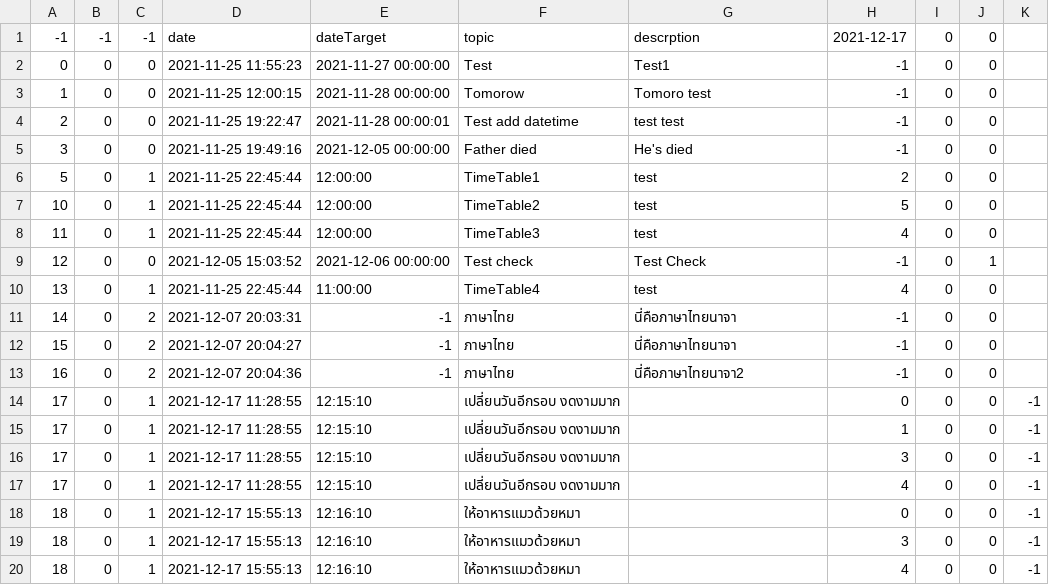
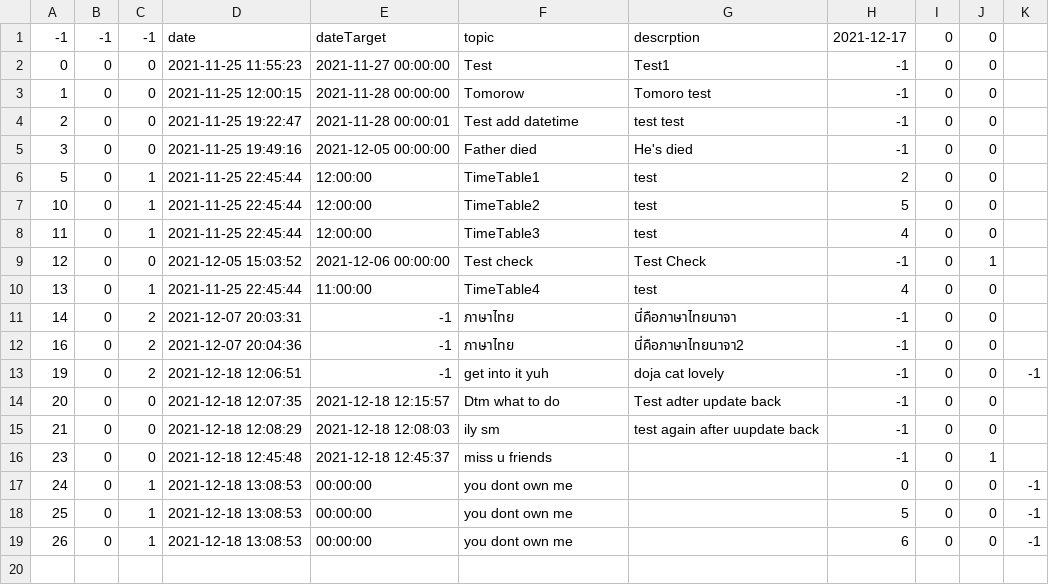
Before and after one commit to The-name-FPGN-is-already-taken/NoteMe, a CSV file: taskTable.csv, drawn as a sheet.

```diff
--- a/taskTable.csv
+++ b/taskTable.csv
@@ -11,10 +11,9 @@
 14,0,2,2021-12-07 20:03:31,-1,ภาษาไทย,นี่คือภาษาไทยนาจา,-1,0,0
-15,0,2,2021-12-07 20:04:27,-1,ภาษาไทย,นี่คือภาษาไทยนาจา,-1,0,0
 16,0,2,2021-12-07 20:04:36,-1,ภาษาไทย,นี่คือภาษาไทยนาจา2,-1,0,0
-17,0,1,2021-12-17 11:28:55,12:15:10,เปลี่ยนวันอีกรอบ งดงามมาก,,0,0,0,-1
-17,0,1,2021-12-17 11:28:55,12:15:10,เปลี่ยนวันอีกรอบ งดงามมาก,,1,0,0,-1
-17,0,1,2021-12-17 11:28:55,12:15:10,เปลี่ยนวันอีกรอบ งดงามมาก,,3,0,0,-1
-17,0,1,2021-12-17 11:28:55,12:15:10,เปลี่ยนวันอีกรอบ งดงามมาก,,4,0,0,-1
-18,0,1,2021-12-17 15:55:13,12:16:10,ให้อาหารแมวด้วยหมา,,0,0,0,-1
-18,0,1,2021-12-17 15:55:13,12:16:10,ให้อาหารแมวด้วยหมา,,3,0,0,-1
-18,0,1,2021-12-17 15:55:13,12:16:10,ให้อาหารแมวด้วยหมา,,4,0,0,-1
+19,0,2,2021-12-18 12:06:51,-1,get into it yuh,doja cat lovely,-1,0,0,-1
+20,0,0,2021-12-18 12:07:35,2021-12-18 12:15:57,Dtm what to do,Test adter update back,-1,0,0
+21,0,0,2021-12-18 12:08:29,2021-12-18 12:08:03,ily sm,test again after uupdate back,-1,0,0
+23,0,0,2021-12-18 12:45:48,2021-12-18 12:45:37,miss u friends,,-1,0,1
+24,0,1,2021-12-18 13:08:53,00:00:00,you dont own me,,0,0,0,-1
+25,0,1,2021-12-18 13:08:53,00:00:00,you dont own me,,5,0,0,-1
+26,0,1,2021-12-18 13:08:53,00:00:00,you dont own me,,6,0,0,-1
```
Also changed, not shown: 3 other files.
